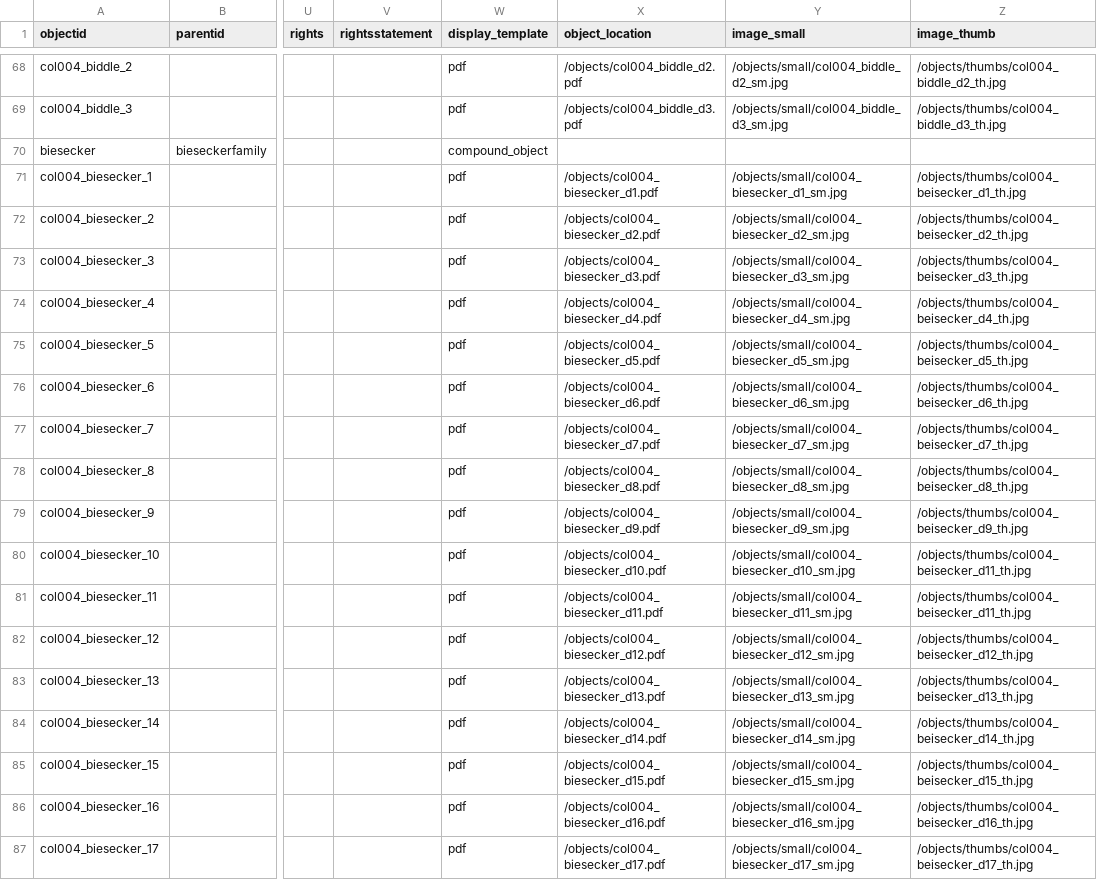
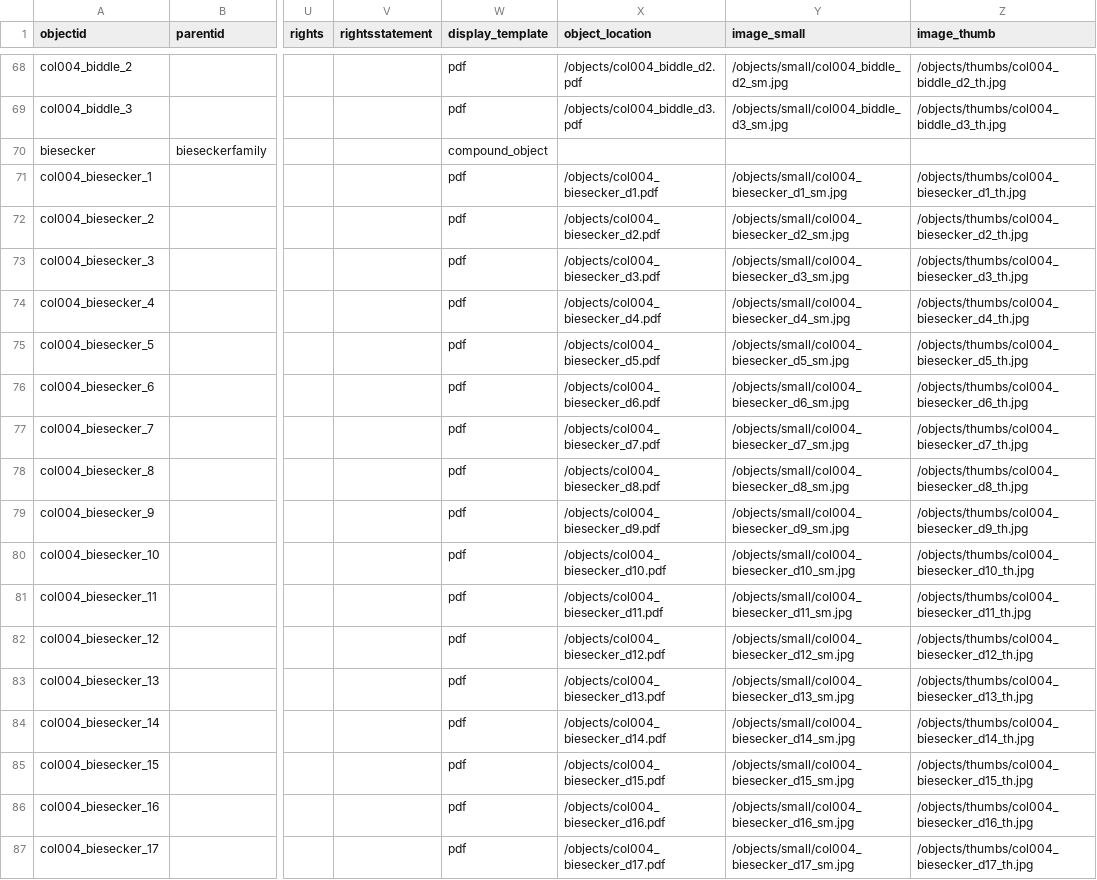
Before and after one commit to historycenter-mld/families_1, a CSV file: _data/families1.csv, drawn as a sheet; only a part is shown, gaps mark what is left out; the diff names each change by its address in the sheet, - before the commit and + after, or states it on an @@ line.

Commit message:
New metadata - fix typos

```diff
--- a/_data/families1.csv
+++ b/_data/families1.csv
-Z71 (image_thumb): /objects/thumbs/col004_beisecker_d1_th.jpg
+Z71 (image_thumb): /objects/thumbs/col004_biesecker_d1_th.jpg
-Z72 (image_thumb): /objects/thumbs/col004_beisecker_d2_th.jpg
+Z72 (image_thumb): /objects/thumbs/col004_biesecker_d2_th.jpg
-Z73 (image_thumb): /objects/thumbs/col004_beisecker_d3_th.jpg
+Z73 (image_thumb): /objects/thumbs/col004_biesecker_d3_th.jpg
-Z74 (image_thumb): /objects/thumbs/col004_beisecker_d4_th.jpg
+Z74 (image_thumb): /objects/thumbs/col004_biesecker_d4_th.jpg
-Z75 (image_thumb): /objects/thumbs/col004_beisecker_d5_th.jpg
+Z75 (image_thumb): /objects/thumbs/col004_biesecker_d5_th.jpg
-Z76 (image_thumb): /objects/thumbs/col004_beisecker_d6_th.jpg
+Z76 (image_thumb): /objects/thumbs/col004_biesecker_d6_th.jpg
-Z77 (image_thumb): /objects/thumbs/col004_beisecker_d7_th.jpg
+Z77 (image_thumb): /objects/thumbs/col004_biesecker_d7_th.jpg
-Z78 (image_thumb): /objects/thumbs/col004_beisecker_d8_th.jpg
+Z78 (image_thumb): /objects/thumbs/col004_biesecker_d8_th.jpg
-Z79 (image_thumb): /objects/thumbs/col004_beisecker_d9_th.jpg
+Z79 (image_thumb): /objects/thumbs/col004_biesecker_d9_th.jpg
-Z80 (image_thumb): /objects/thumbs/col004_beisecker_d11_th.jpg
+Z80 (image_thumb): /objects/thumbs/col004_biesecker_d10_th.jpg
-Z81 (image_thumb): /objects/thumbs/col004_beisecker_d11_th.jpg
+Z81 (image_thumb): /objects/thumbs/col004_biesecker_d11_th.jpg
-Z82 (image_thumb): /objects/thumbs/col004_beisecker_d12_th.jpg
+Z82 (image_thumb): /objects/thumbs/col004_biesecker_d12_th.jpg
-Z83 (image_thumb): /objects/thumbs/col004_beisecker_d13_th.jpg
+Z83 (image_thumb): /objects/thumbs/col004_biesecker_d13_th.jpg
-Z84 (image_thumb): /objects/thumbs/col004_beisecker_d14_th.jpg
+Z84 (image_thumb): /objects/thumbs/col004_biesecker_d14_th.jpg
-Z85 (image_thumb): /objects/thumbs/col004_beisecker_d15_th.jpg
+Z85 (image_thumb): /objects/thumbs/col004_biesecker_d15_th.jpg
-Z86 (image_thumb): /objects/thumbs/col004_beisecker_d16_th.jpg
+Z86 (image_thumb): /objects/thumbs/col004_biesecker_d16_th.jpg
-Z87 (image_thumb): /objects/thumbs/col004_beisecker_d17_th.jpg
+Z87 (image_thumb): /objects/thumbs/col004_biesecker_d17_th.jpg
```
